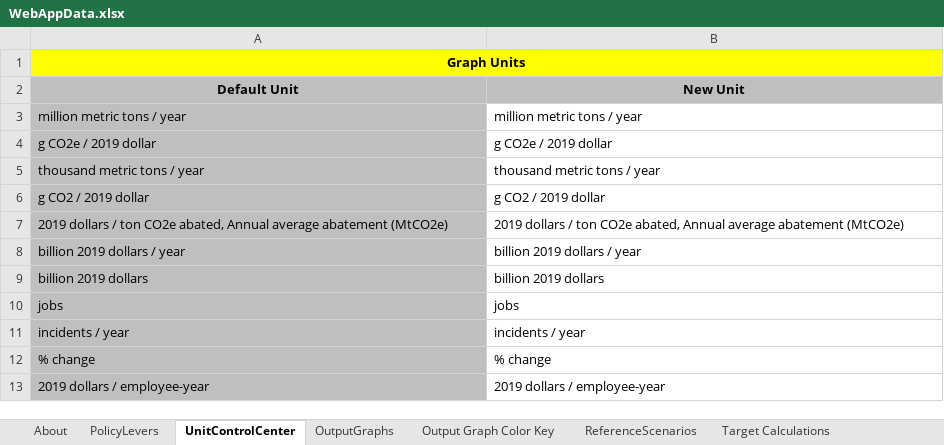
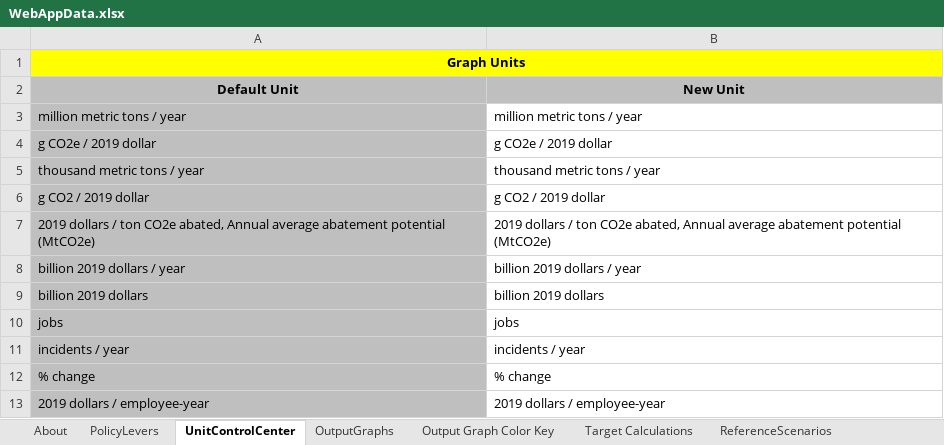
Before and after one commit to EnergyInnovation/eps-nevada, an Excel workbook: WebAppData.xlsx, sheet UnitControlCenter, drawn as a sheet; only a part is shown; values as stored, in another font and other column widths than the file's, no borders; the diff names each change by its address in the sheet, - before the commit and + after, or states it on an @@ line.

```diff
--- a/WebAppData.xlsx (sheet UnitControlCenter)
+++ b/WebAppData.xlsx (sheet UnitControlCenter)
@@ sheet tab order changed: About | PolicyLevers | UnitControlCenter | OutputGraphs | Output Graph Color Key | Target Calculations | ReferenceScenarios @@
-A7: …average abatement (MtCO2e)
+A7: …average abatement potential (MtCO2e)
-B7: …average abatement (MtCO2e)
+B7: …average abatement potential (MtCO2e)
```
Also changed, not shown: sheet Target Calculations, sheet PolicyLevers, sheet OutputGraphs, sheet ReferenceScenarios, sheet About, formulas that keep their value, InputData/plcy-schd/FoPITY/Frac of Pol Impl This Yr - 2 - 1.5.xlsx, 7 other files.
